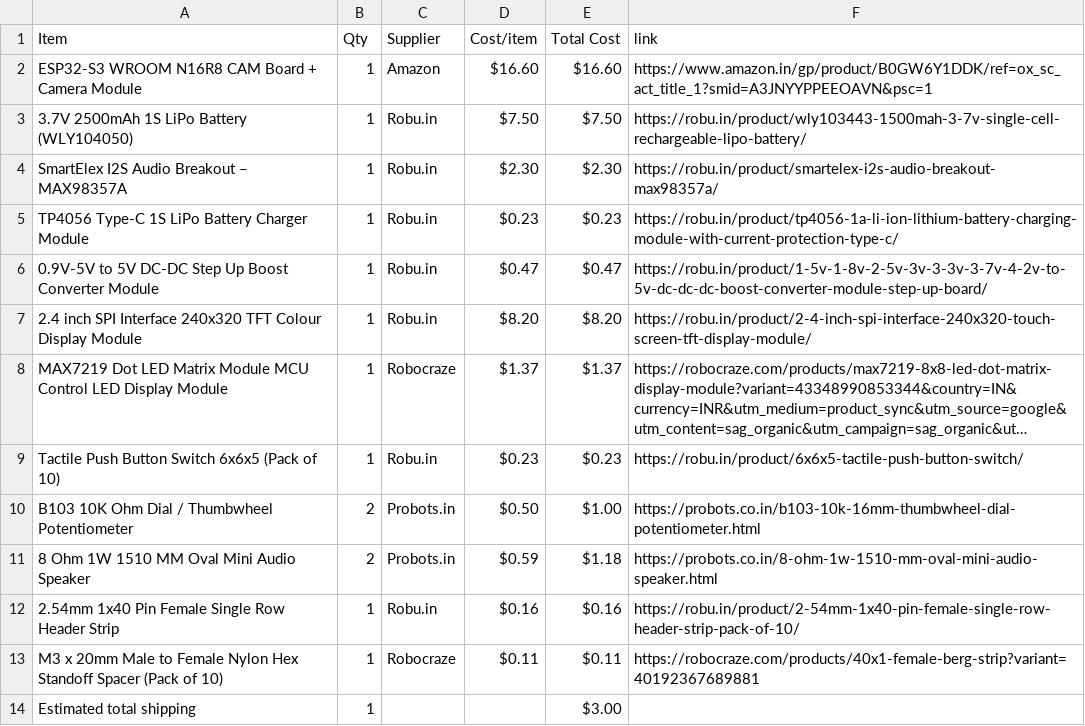
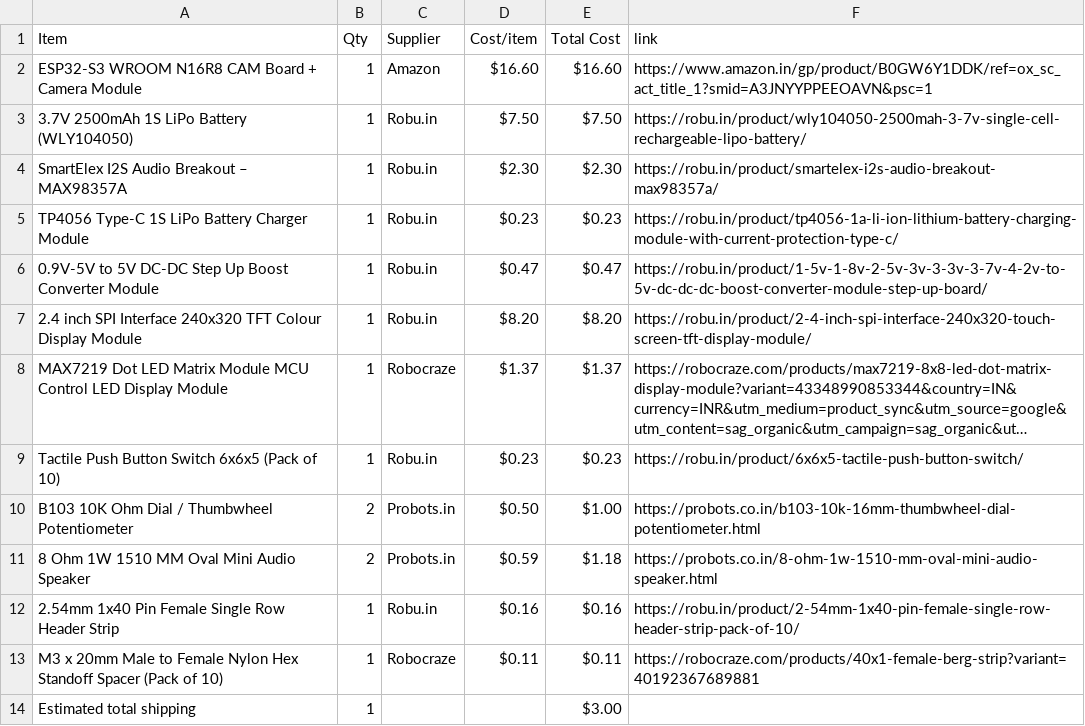
Before and after one commit to Humaid-Alvi12/OutBound, a CSV file: BOM.csv, drawn as a sheet; long unchanged cells end in ….

Commit message:
Sync OutBound from Half Life

```diff
--- a/BOM.csv
+++ b/BOM.csv
@@ -2,3 +2,3 @@ Item,Qty,Supplier,Cost/item,Total Cost,link
 ESP32-S3 WROOM N16R8 CAM Board + Camera Module,1,Amazon,$16.60,$16.60,https://www.amazon.in/gp/product/B0GW6Y1DDK/ref=ox_sc_act_title_1?smid=A3JNYYPPEEOAVN&psc=1
-3.7V 2500mAh 1S LiPo Battery (WLY104050),1,Robu.in,$7.50,$7.50,https://robu.in/product/wly103443-1500mah-3-7v-single-cell-rechargeable-lipo-battery/
+3.7V 2500mAh 1S LiPo Battery (WLY104050),1,Robu.in,$7.50,$7.50,https://robu.in/product/wly104050-2500mah-3-7v-single-cell-rechargeable-lipo-battery/
 SmartElex I2S Audio Breakout – MAX98357A,1,Robu.in,$2.30,$2.30,https://robu.in/product/smartelex-i2s-audio-breakout-max98357a/
```
